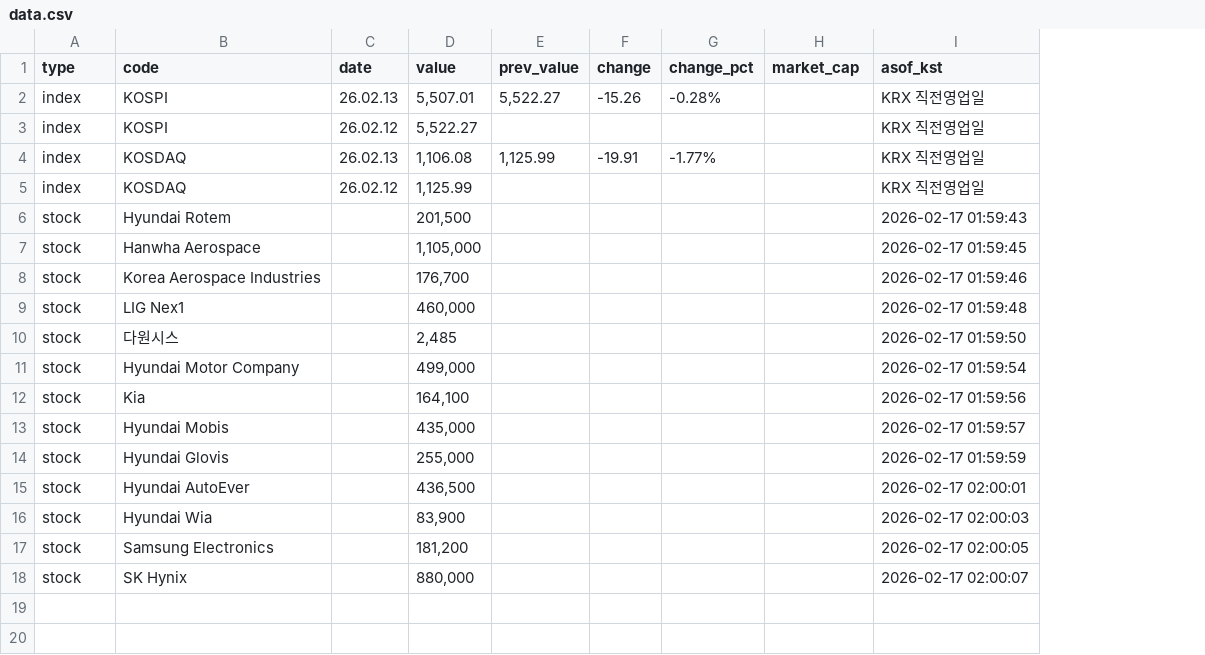
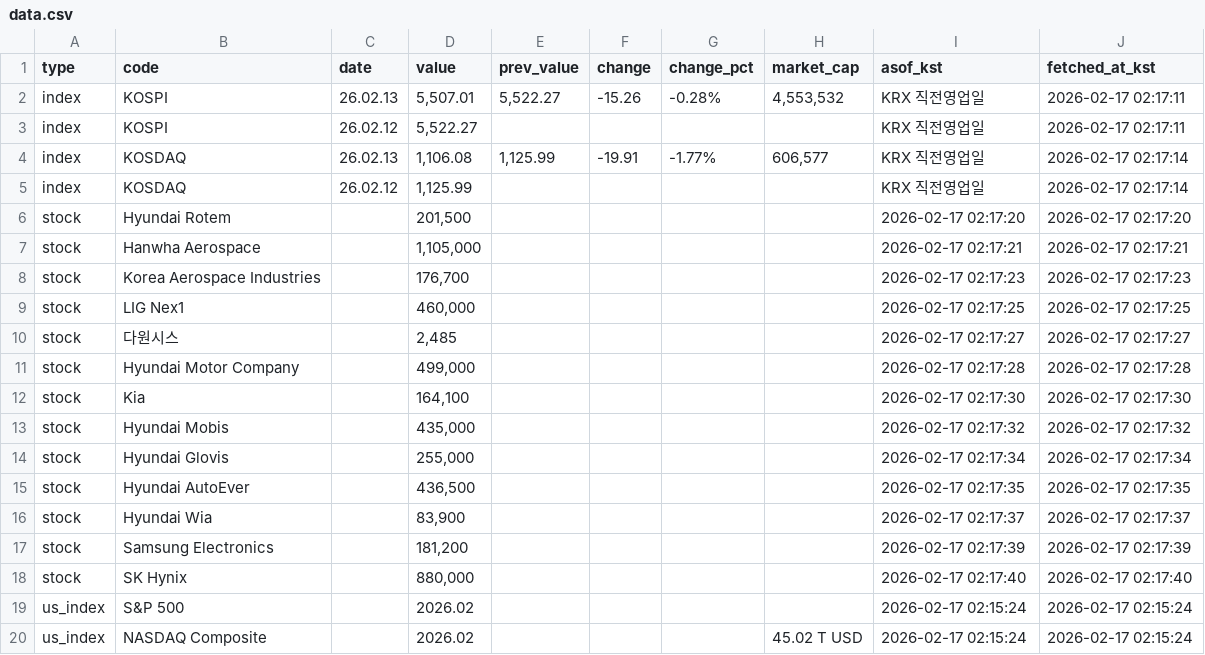
Before and after one commit to qwertytrewqwertyuiuytreqwertyu/market-dashboard, a CSV file: docs/data.csv, drawn as a sheet; the diff names each change by its address in the sheet, - before the commit and + after, or states it on an @@ line.

```diff
--- a/docs/data.csv
+++ b/docs/data.csv
+column J (fetched_at_kst), rows 2-18: 2026-02-17 02:17:11 | 2026-02-17 02:17:11 | 2026-02-17 02:17:14 | 2026-02-17 02:17:14 | 2026-02-17 02:17:20 | 2026-02-17 02:17:21 | 2026-02-17 02:17:23 | 2026-02-17 02:17:25 | 2026-02-17 02:17:27 | 2026-02-17 02:17:28 | 2026-02-17 02:17:30 | 2026-02-17 02:17:32 | 2026-02-17 02:17:34 | 2026-02-17 02:17:35 | 2026-02-17 02:17:37 | 2026-02-17 02:17:39 | 2026-02-17 02:17:40
-H2 (market_cap): (empty)
+H2 (market_cap): 4,553,532
-H4 (market_cap): (empty)
+H4 (market_cap): 606,577
-I6 (asof_kst): 2026-02-17 01:59:43
+I6 (asof_kst): 2026-02-17 02:17:20
-I7 (asof_kst): 2026-02-17 01:59:45
+I7 (asof_kst): 2026-02-17 02:17:21
-I8 (asof_kst): 2026-02-17 01:59:46
+I8 (asof_kst): 2026-02-17 02:17:23
-I9 (asof_kst): 2026-02-17 01:59:48
+I9 (asof_kst): 2026-02-17 02:17:25
-I10 (asof_kst): 2026-02-17 01:59:50
+I10 (asof_kst): 2026-02-17 02:17:27
-I11 (asof_kst): 2026-02-17 01:59:54
+I11 (asof_kst): 2026-02-17 02:17:28
-I12 (asof_kst): 2026-02-17 01:59:56
+I12 (asof_kst): 2026-02-17 02:17:30
-I13 (asof_kst): 2026-02-17 01:59:57
+I13 (asof_kst): 2026-02-17 02:17:32
-I14 (asof_kst): 2026-02-17 01:59:59
+I14 (asof_kst): 2026-02-17 02:17:34
-I15 (asof_kst): 2026-02-17 02:00:01
+I15 (asof_kst): 2026-02-17 02:17:35
-I16 (asof_kst): 2026-02-17 02:00:03
+I16 (asof_kst): 2026-02-17 02:17:37
-I17 (asof_kst): 2026-02-17 02:00:05
+I17 (asof_kst): 2026-02-17 02:17:39
-I18 (asof_kst): 2026-02-17 02:00:07
+I18 (asof_kst): 2026-02-17 02:17:40
+row 19: us_index | S&P 500 |  | 2026.02 |  |  |  |  | 2026-02-17 02:15:24 | 2026-02-17 02:15:24
+row 20: us_index | NASDAQ Composite |  | 2026.02 |  |  |  | 45.02 T USD | 2026-02-17 02:15:24 | 2026-02-17 02:15:24
```
Also changed, not shown: 1 other file.
